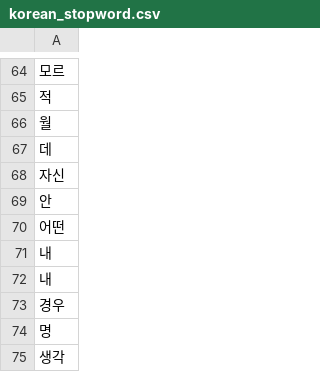
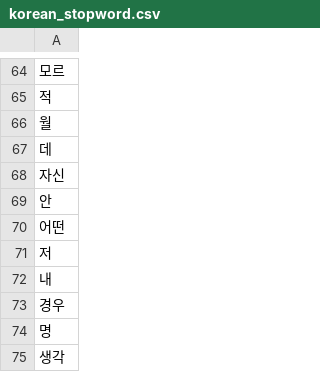
Before and after one commit to mingy1206/wordcloud_textmining, a CSV file: korean_stopword.csv, drawn as a sheet; only a part is shown, gaps mark what is left out.

```diff
--- a/korean_stopword.csv
+++ b/korean_stopword.csv
@@ -70,3 +70,3 @@
 어떤
-내
+저
 내
```
Also changed, not shown: 4 other files.
